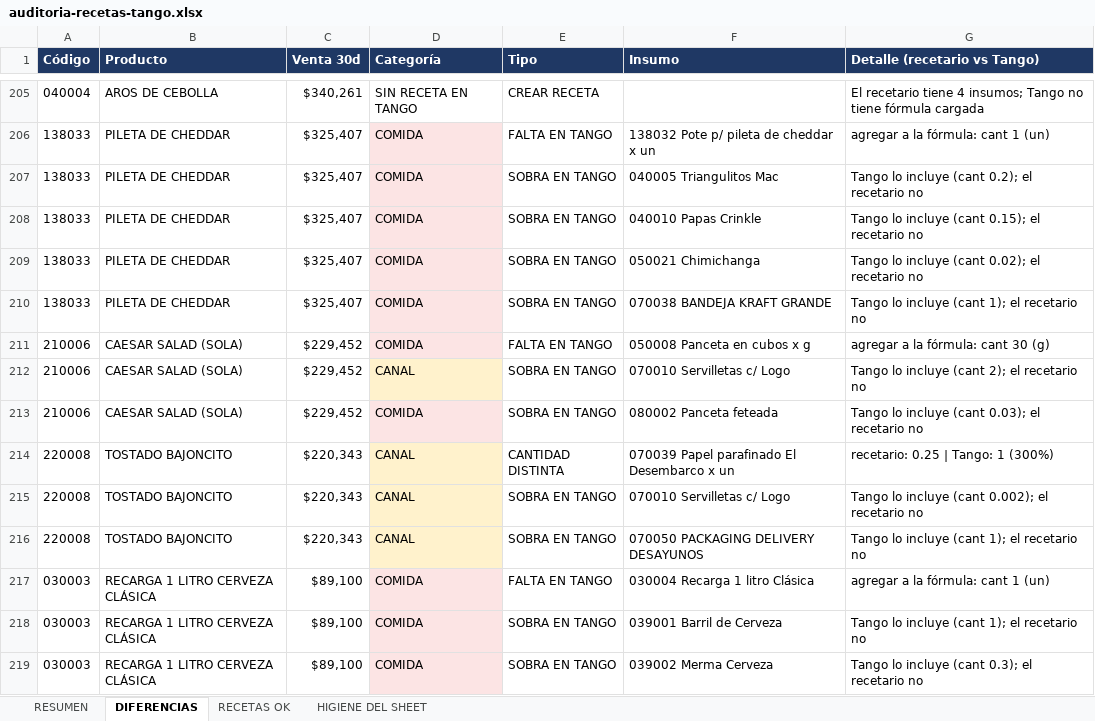
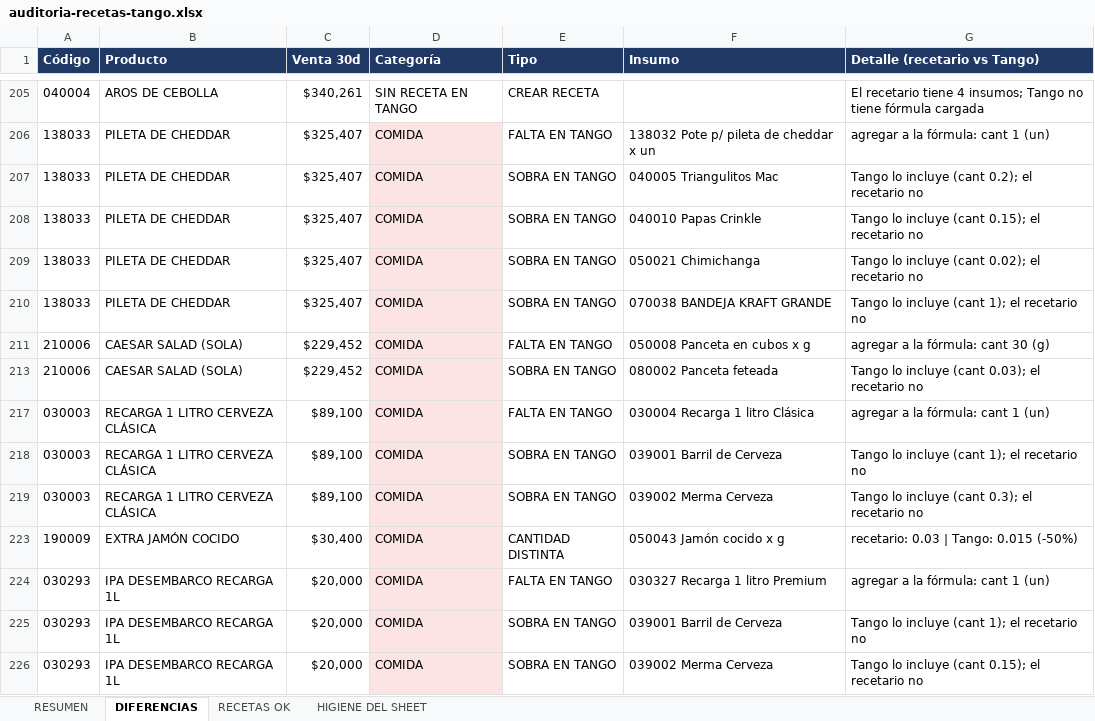
Before and after one commit to eldesembarco/cierres, an Excel workbook: bi-ventas/docs/auditoria-recetas-tango.xlsx, sheet DIFERENCIAS, drawn as a sheet; only a part is shown, gaps mark what is left out; the shorter side is filled out with more unchanged rows; values as stored, in another font and other column widths than the file's, no borders; the diff covers the shown part only; the diff names each change by its address in the sheet, - before the commit and + after, or states it on an @@ line.

```diff
--- a/bi-ventas/docs/auditoria-recetas-tango.xlsx (sheet DIFERENCIAS)
+++ b/bi-ventas/docs/auditoria-recetas-tango.xlsx (sheet DIFERENCIAS)
@@ row 212 hidden: 210006 | CAESAR SALAD (SOLA) | $229,452 | CANAL | SOBRA EN TANGO | 070010 Servilletas c/ Logo | Tango lo incluye (cant 2); el recetario no @@
@@ row 214 hidden: 220008 | TOSTADO BAJONCITO | $220,343 | CANAL | CANTIDAD DISTINTA | 070039 Papel parafinado El Desembarco x un | recetario: 0.25 | Tango: 1 (300%) @@
@@ row 215 hidden: 220008 | TOSTADO BAJONCITO | $220,343 | CANAL | SOBRA EN TANGO | 070010 Servilletas c/ Logo | Tango lo incluye (cant 0.002); el recetario no @@
@@ row 216 hidden: 220008 | TOSTADO BAJONCITO | $220,343 | CANAL | SOBRA EN TANGO | 070050 PACKAGING DELIVERY DESAYUNOS | Tango lo incluye (cant 1); el recetario no @@
```
Also changed, not shown: 119 hidden or unhidden rows elsewhere in this sheet, 12 other files.
